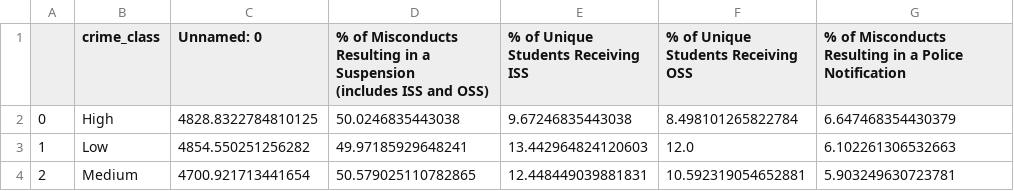
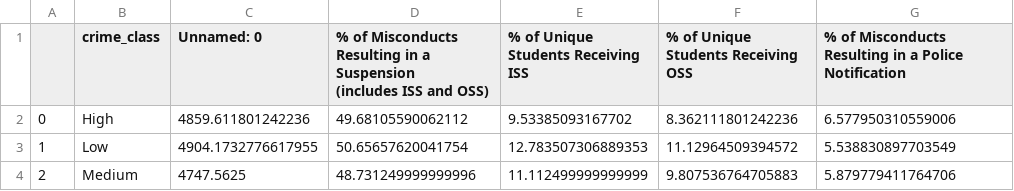
Before and after one commit to baueramari/PanicAtTheSchool, a CSV file: CAPP_project/data_wrangling/merged_data/avg_suspension_crime.csv, drawn as a sheet.

```diff
--- a/CAPP_project/data_wrangling/merged_data/avg_suspension_crime.csv
+++ b/CAPP_project/data_wrangling/merged_data/avg_suspension_crime.csv
@@ -2,4 +2,4 @@
 (includes ISS and OSS)",% of Unique Students Receiving ISS,% of Unique Students Receiving OSS,% of Misconducts Resulting in a Police Notification
-0,High,4828.8322784810125,50.0246835443038,9.67246835443038,8.498101265822784,6.647468354430379
-1,Low,4854.550251256282,49.97185929648241,13.442964824120603,12.0,6.102261306532663
-2,Medium,4700.921713441654,50.579025110782865,12.448449039881831,10.592319054652881,5.903249630723781
+0,High,4859.611801242236,49.68105590062112,9.53385093167702,8.362111801242236,6.577950310559006
+1,Low,4904.1732776617955,50.65657620041754,12.783507306889353,11.12964509394572,5.538830897703549
+2,Medium,4747.5625,48.731249999999996,11.112499999999999,9.807536764705883,5.879779411764706
```
Also changed, not shown: CAPP_project/data_wrangling/cleaned_data/crime_by_ward.csv, CAPP_project/data_wrangling/merged_data/attend_id_crime.csv, 4 other files.
